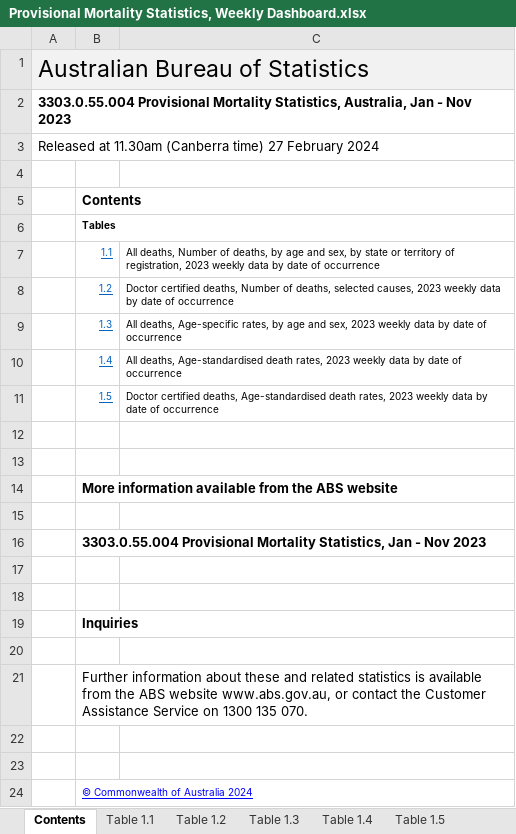
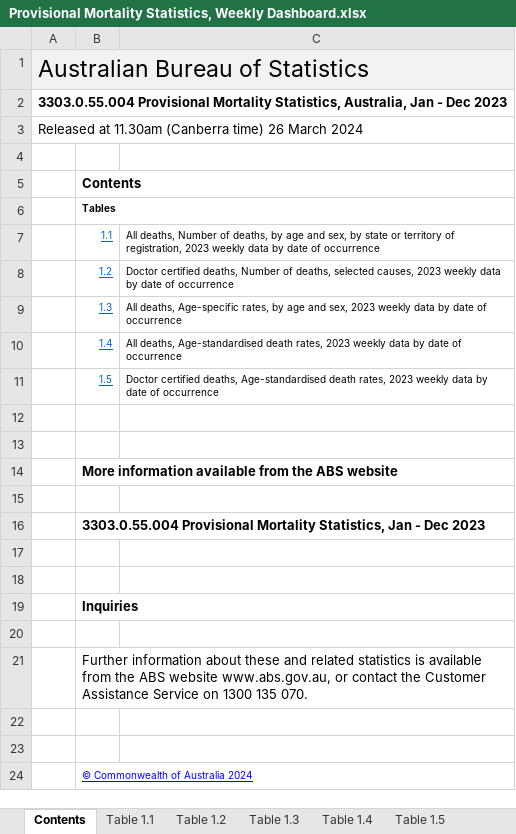
Before and after one commit to Mike-Honey/covid-19-au-vaccinations, an Excel workbook: Provisional Mortality Statistics, Weekly Dashboard.xlsx, sheet Contents, drawn as a sheet; values as stored, in another font and other column widths than the file's, no borders; charts and pictures not drawn; the diff names each change by its address in the sheet, - before the commit and + after, or states it on an @@ line.

```diff
--- a/Provisional Mortality Statistics, Weekly Dashboard.xlsx (sheet Contents)
+++ b/Provisional Mortality Statistics, Weekly Dashboard.xlsx (sheet Contents)
-A2: …Jan - Nov 2023
+A2: …Jan - Dec 2023
-A3: …(Canberra time) 27 February 2024
+A3: …(Canberra time) 26 March 2024
-B16: …Jan - Nov 2023
+B16: …Jan - Dec 2023
```
Also changed, not shown: sheet Table 1.3, sheet Table 1.5, sheet Table 1.1, sheet Table 1.4, sheet Table 1.2.
